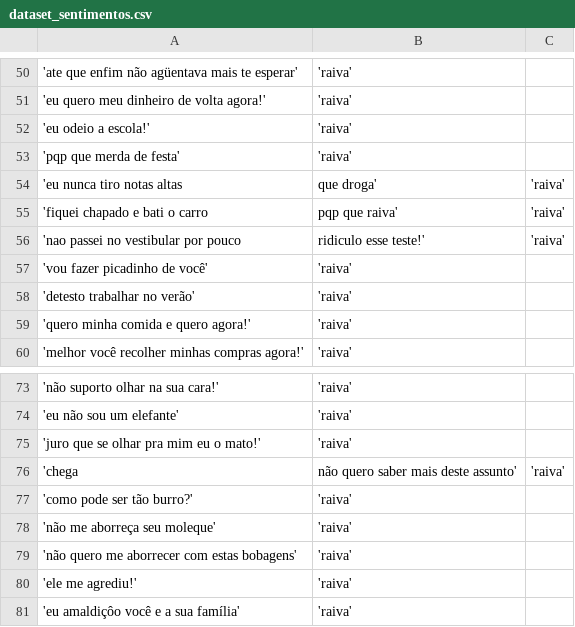
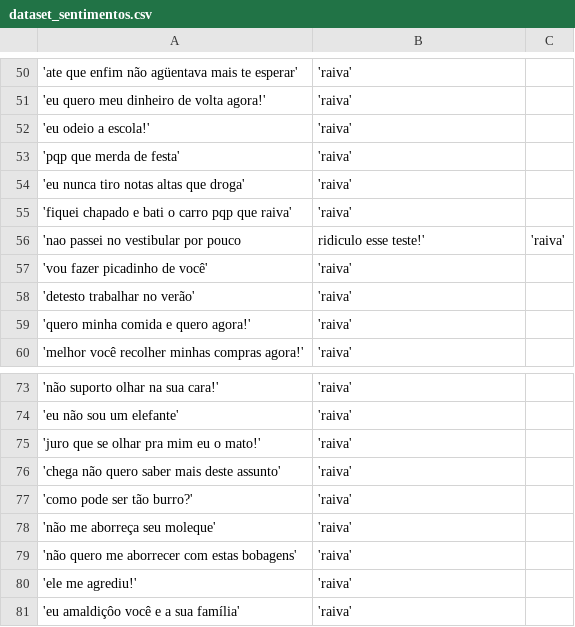
Before and after one commit to LucaswasTaken/Acessibilidade_Parte_1_Analise_de_Sentimentos, a CSV file: dataset_sentimentos.csv, drawn as a sheet; only a part is shown, gaps mark what is left out; removed rows and columns are numbered as before the commit, all else as after; the diff names each change by its address in the sheet, - before the commit and + after, or states it on an @@ line.

Commit message:
Update dataset_sentimentos.csv

```diff
--- a/dataset_sentimentos.csv
+++ b/dataset_sentimentos.csv
-row 54: 'eu nunca tiro notas altas | que droga' | 'raiva'
-row 55: 'fiquei chapado e bati o carro | pqp que raiva' | 'raiva'
+row 54: 'eu nunca tiro notas altas que droga' | 'raiva'
+row 55: 'fiquei chapado e bati o carro pqp que raiva' | 'raiva'
-row 76: 'chega | não quero saber mais deste assunto' | 'raiva'
+row 76: 'chega não quero saber mais deste assunto' | 'raiva'
```
